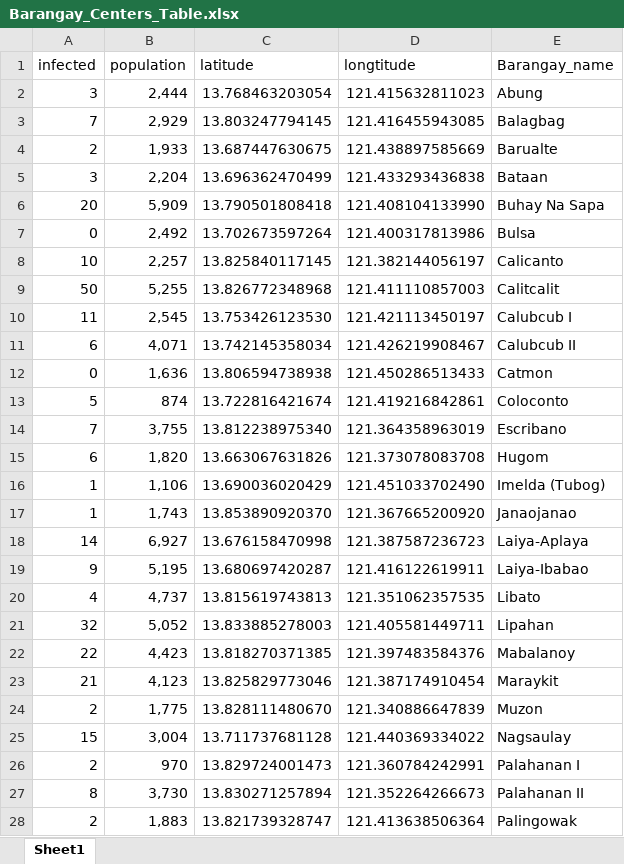
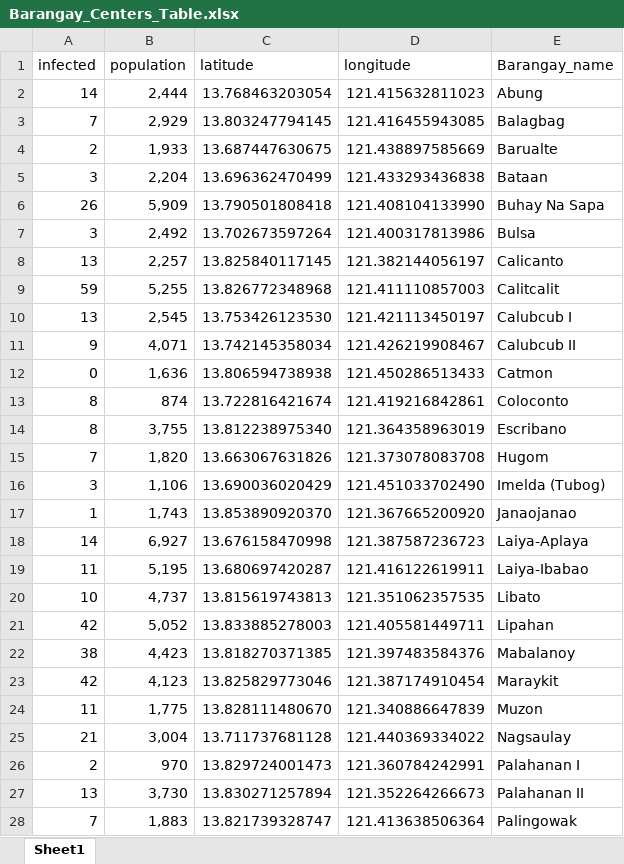
Before and after one commit to kurtizak/Vaccination-Site-Optimization, an Excel workbook: Barangay_Centers_Table.xlsx, sheet Sheet1, drawn as a sheet; only a part is shown; values as stored, in another font and other column widths than the file's, no borders; the diff covers the shown part only; the diff names each change by its address in the sheet, - before the commit and + after, or states it on an @@ line.

Commit message:
Add files via upload

```diff
--- a/Barangay_Centers_Table.xlsx (sheet Sheet1)
+++ b/Barangay_Centers_Table.xlsx (sheet Sheet1)
-D1: longtitude
+D1: longitude
-A2 (infected): 3
+A2 (infected): 14
-A6 (infected): 20
+A6 (infected): 26
-A7 (infected): 0
+A7 (infected): 3
-A8 (infected): 10
+A8 (infected): 13
-A9 (infected): 50
+A9 (infected): 59
-A10 (infected): 11
+A10 (infected): 13
-A11 (infected): 6
+A11 (infected): 9
-A13 (infected): 5
+A13 (infected): 8
-A14 (infected): 7
+A14 (infected): 8
-A15 (infected): 6
+A15 (infected): 7
-A16 (infected): 1
+A16 (infected): 3
-A19 (infected): 9
+A19 (infected): 11
-A20 (infected): 4
+A20 (infected): 10
-A21 (infected): 32
+A21 (infected): 42
-A22 (infected): 22
+A22 (infected): 38
-A23 (infected): 21
+A23 (infected): 42
-A24 (infected): 2
+A24 (infected): 11
-A25 (infected): 15
+A25 (infected): 21
-A27 (infected): 8
+A27 (infected): 13
-A28 (infected): 2
+A28 (infected): 7
```
Also changed, not shown: 11 edited cells elsewhere in this sheet.
